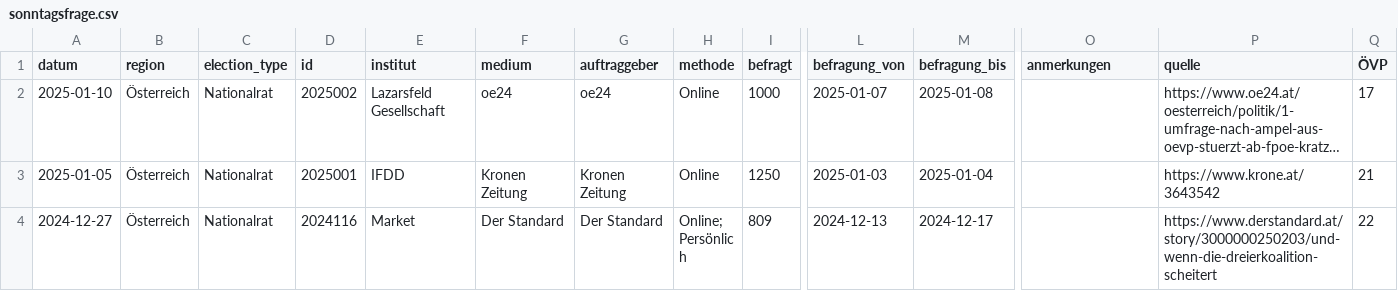
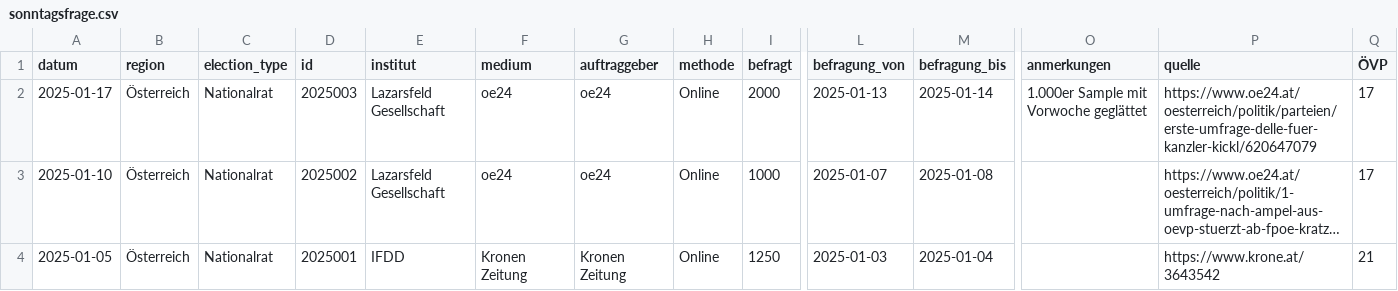
Before and after one commit to dstDatenjournalismus/2024-umfragentracker, a CSV file: output/data/sonntagsfrage/sonntagsfrage.csv, drawn as a sheet; only a part is shown, gaps mark what is left out; the shorter side is filled out with more unchanged rows; long unchanged cells end in …; rows hold the shown columns only; the diff names each change by its address in the sheet, - before the commit and + after, or states it on an @@ line.

```diff
--- a/output/data/sonntagsfrage/sonntagsfrage.csv
+++ b/output/data/sonntagsfrage/sonntagsfrage.csv
+row 2: 2025-01-17 | Österreich | Nationalrat | 2025003 | Lazarsfeld Gesellschaft | oe24 | oe24 | Online | 2000 | 2025-01-13 | 2025-01-14 | 1.000er Sample mit Vorwoche geglättet | https://www.oe24.at/oesterreich/politik/parteien/erste-umfrage-delle-fuer-kanzler-kickl/620647079 | 17
```
Also changed, not shown: output/data/kanzlerfrage/kanzlerfrage.csv, 1 other file.
